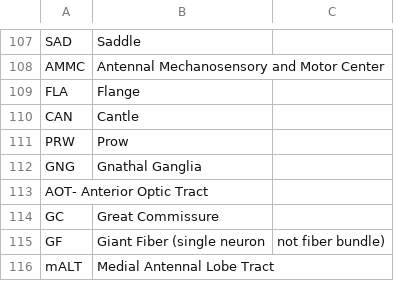
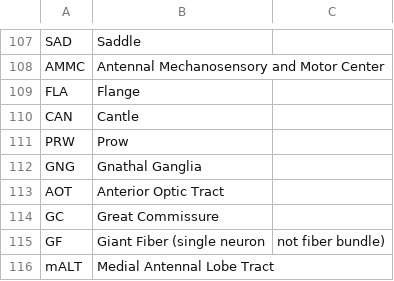
Before and after one commit to floesche/neuView, a CSV file: input/brainregions.csv, drawn as a sheet; only a part is shown, gaps mark what is left out; removed rows and columns are numbered as before the commit, all else as after; the diff names each change by its address in the sheet, - before the commit and + after, or states it on an @@ line.

```diff
--- a/input/brainregions.csv
+++ b/input/brainregions.csv
-row 113: AOT- Anterior Optic Tract
+row 113: AOT | Anterior Optic Tract
```
Also changed, not shown: 11 other files.
